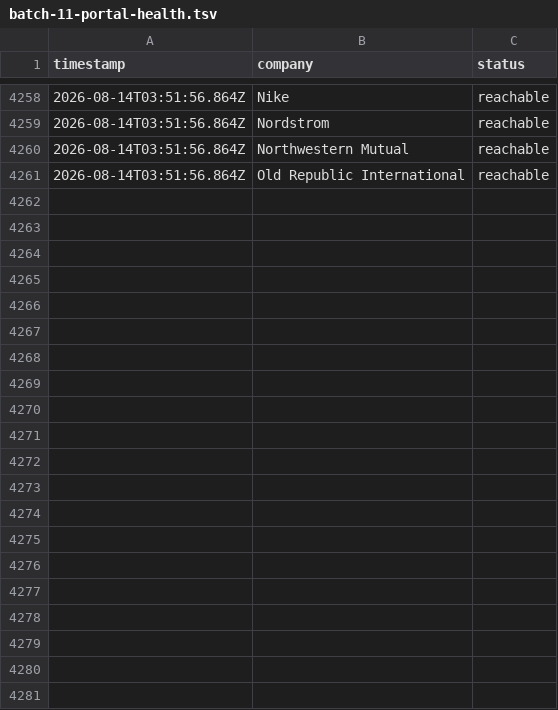
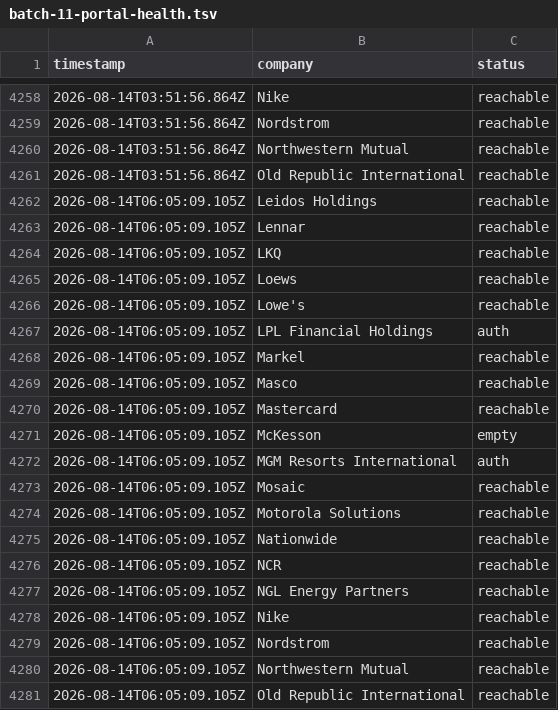
Before and after one commit to jayitsaha/top-companies-watch, a TSV file: state/batch-11-portal-health.tsv, drawn as a sheet; only a part is shown, gaps mark what is left out; the diff names each change by its address in the sheet, - before the commit and + after, or states it on an @@ line.

```diff
--- a/state/batch-11-portal-health.tsv
+++ b/state/batch-11-portal-health.tsv
+row 4262: 2026-08-14T06:05:09.105Z | Leidos Holdings | reachable
+row 4263: 2026-08-14T06:05:09.105Z | Lennar | reachable
+row 4264: 2026-08-14T06:05:09.105Z | LKQ | reachable
+row 4265: 2026-08-14T06:05:09.105Z | Loews | reachable
+row 4266: 2026-08-14T06:05:09.105Z | Lowe's | reachable
+row 4267: 2026-08-14T06:05:09.105Z | LPL Financial Holdings | auth
+row 4268: 2026-08-14T06:05:09.105Z | Markel | reachable
+row 4269: 2026-08-14T06:05:09.105Z | Masco | reachable
+row 4270: 2026-08-14T06:05:09.105Z | Mastercard | reachable
+row 4271: 2026-08-14T06:05:09.105Z | McKesson | empty
+row 4272: 2026-08-14T06:05:09.105Z | MGM Resorts International | auth
+row 4273: 2026-08-14T06:05:09.105Z | Mosaic | reachable
+row 4274: 2026-08-14T06:05:09.105Z | Motorola Solutions | reachable
+row 4275: 2026-08-14T06:05:09.105Z | Nationwide | reachable
+row 4276: 2026-08-14T06:05:09.105Z | NCR | reachable
+row 4277: 2026-08-14T06:05:09.105Z | NGL Energy Partners | reachable
+row 4278: 2026-08-14T06:05:09.105Z | Nike | reachable
+row 4279: 2026-08-14T06:05:09.105Z | Nordstrom | reachable
+row 4280: 2026-08-14T06:05:09.105Z | Northwestern Mutual | reachable
+row 4281: 2026-08-14T06:05:09.105Z | Old Republic International | reachable
```
Also changed, not shown: state/batch-1-portal-health.tsv, state/batch-12-portal-health.tsv, 12 other files.
